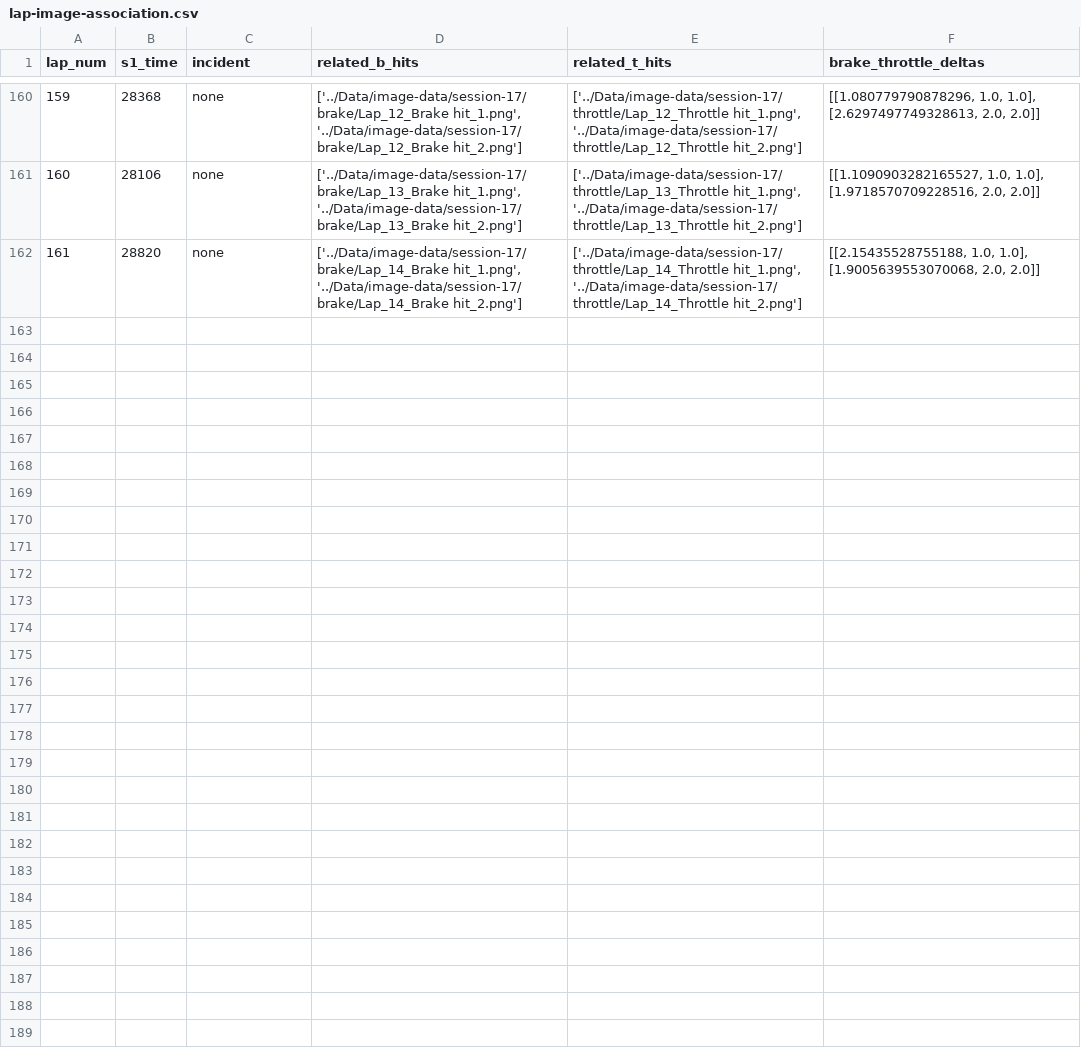
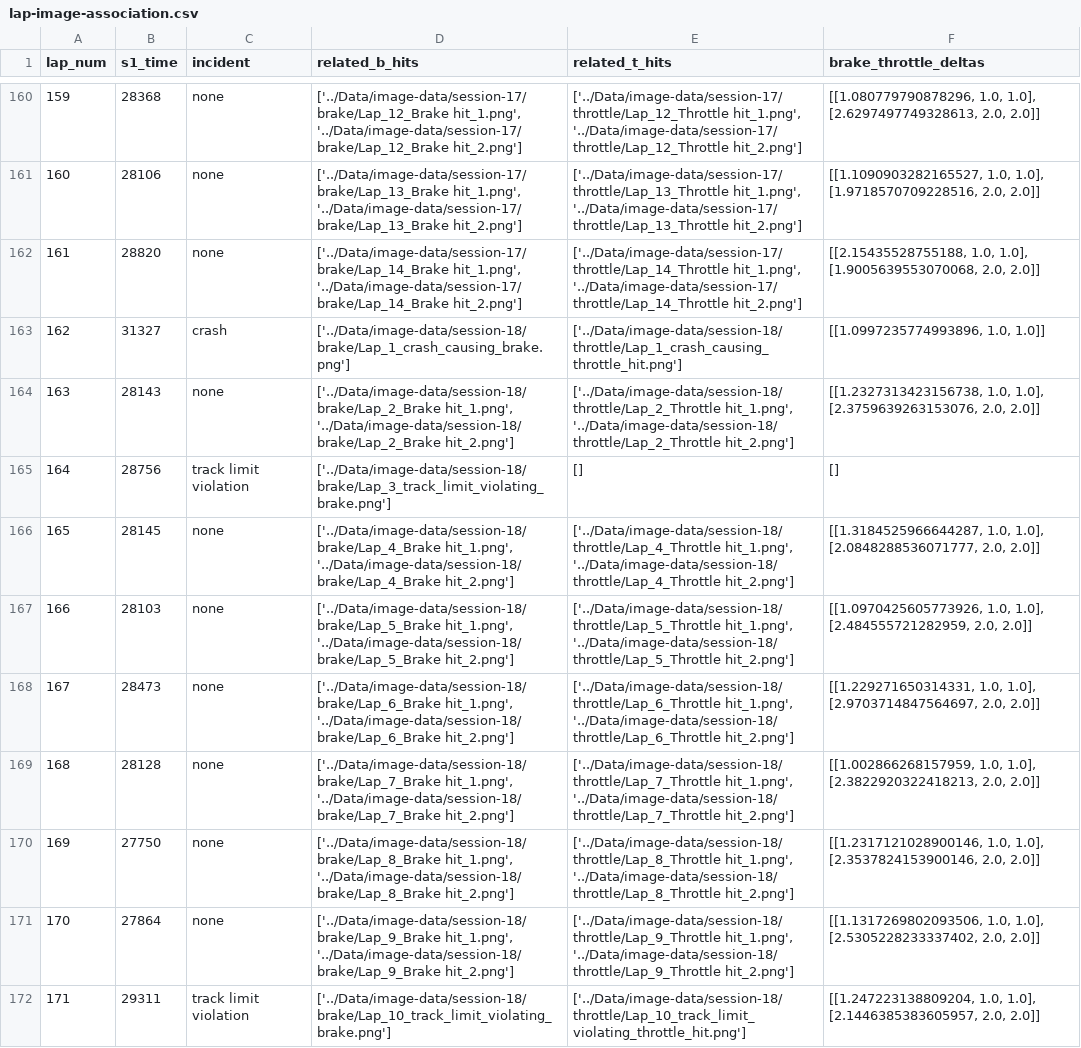
Before and after one commit to Prachet06/F1-Optimized-Cornering-Project, a CSV file: Data/collated-data/lap-image-association.csv, drawn as a sheet; only a part is shown, gaps mark what is left out.

Commit message:
Recorded more data.

```diff
--- a/Data/collated-data/lap-image-association.csv
+++ b/Data/collated-data/lap-image-association.csv
@@ -162 +162,11 @@ lap_num,s1_time,incident,related_b_hits,related_t_hits,brake_throttle_deltas
 161,28820,none,"['../Data/image-data/session-17/brake/Lap_14_Brake hit_1.png', '../Data/image-data/session-17/brake/Lap_14_Brake hit_2.png']","['../Data/image-data/session-17/throttle/Lap_14_Throttle hit_1.png', '../Data/image-data/session-17/throttle/Lap_14_Throttle hit_2.png']","[[2.15435528755188, 1.0, 1.0], [1.9005639553070068, 2.0, 2.0]]"
+162,31327,crash,['../Data/image-data/session-18/brake/Lap_1_crash_causing_brake.png'],['../Data/image-data/session-18/throttle/Lap_1_crash_causing_throttle_hit.png'],"[[1.0997235774993896, 1.0, 1.0]]"
+163,28143,none,"['../Data/image-data/session-18/brake/Lap_2_Brake hit_1.png', '../Data/image-data/session-18/brake/Lap_2_Brake hit_2.png']","['../Data/image-data/session-18/throttle/Lap_2_Throttle hit_1.png', '../Data/image-data/session-18/throttle/Lap_2_Throttle hit_2.png']","[[1.2327313423156738, 1.0, 1.0], [2.3759639263153076, 2.0, 2.0]]"
+164,28756,track limit violation,['../Data/image-data/session-18/brake/Lap_3_track_limit_violating_brake.png'],[],[]
+165,28145,none,"['../Data/image-data/session-18/brake/Lap_4_Brake hit_1.png', '../Data/image-data/session-18/brake/Lap_4_Brake hit_2.png']","['../Data/image-data/session-18/throttle/Lap_4_Throttle hit_1.png', '../Data/image-data/session-18/throttle/Lap_4_Throttle hit_2.png']","[[1.3184525966644287, 1.0, 1.0], [2.0848288536071777, 2.0, 2.0]]"
+166,28103,none,"['../Data/image-data/session-18/brake/Lap_5_Brake hit_1.png', '../Data/image-data/session-18/brake/Lap_5_Brake hit_2.png']","['../Data/image-data/session-18/throttle/Lap_5_Throttle hit_1.png', '../Data/image-data/session-18/throttle/Lap_5_Throttle hit_2.png']","[[1.0970425605773926, 1.0, 1.0], [2.484555721282959, 2.0, 2.0]]"
+167,28473,none,"['../Data/image-data/session-18/brake/Lap_6_Brake hit_1.png', '../Data/image-data/session-18/brake/Lap_6_Brake hit_2.png']","['../Data/image-data/session-18/throttle/Lap_6_Throttle hit_1.png', '../Data/image-data/session-18/throttle/Lap_6_Throttle hit_2.png']","[[1.229271650314331, 1.0, 1.0], [2.9703714847564697, 2.0, 2.0]]"
+168,28128,none,"['../Data/image-data/session-18/brake/Lap_7_Brake hit_1.png', '../Data/image-data/session-18/brake/Lap_7_Brake hit_2.png']","['../Data/image-data/session-18/throttle/Lap_7_Throttle hit_1.png', '../Data/image-data/session-18/throttle/Lap_7_Throttle hit_2.png']","[[1.002866268157959, 1.0, 1.0], [2.3822920322418213, 2.0, 2.0]]"
+169,27750,none,"['../Data/image-data/session-18/brake/Lap_8_Brake hit_1.png', '../Data/image-data/session-18/brake/Lap_8_Brake hit_2.png']","['../Data/image-data/session-18/throttle/Lap_8_Throttle hit_1.png', '../Data/image-data/session-18/throttle/Lap_8_Throttle hit_2.png']","[[1.2317121028900146, 1.0, 1.0], [2.3537824153900146, 2.0, 2.0]]"
+170,27864,none,"['../Data/image-data/session-18/brake/Lap_9_Brake hit_1.png', '../Data/image-data/session-18/brake/Lap_9_Brake hit_2.png']","['../Data/image-data/session-18/throttle/Lap_9_Throttle hit_1.png', '../Data/image-data/session-18/throttle/Lap_9_Throttle hit_2.png']","[[1.1317269802093506, 1.0, 1.0], [2.5305228233337402, 2.0, 2.0]]"
+171,29311,track limit violation,['../Data/image-data/session-18/brake/Lap_10_track_limit_violating_brake.png'],['../Data/image-data/session-18/throttle/Lap_10_track_limit_violating_throttle_hit.png'],"[[1.247223138809204, 1.0, 1.0], [2.1446385383605957, 2.0, 2.0]]"
```
Also changed, not shown: 37 other files.
